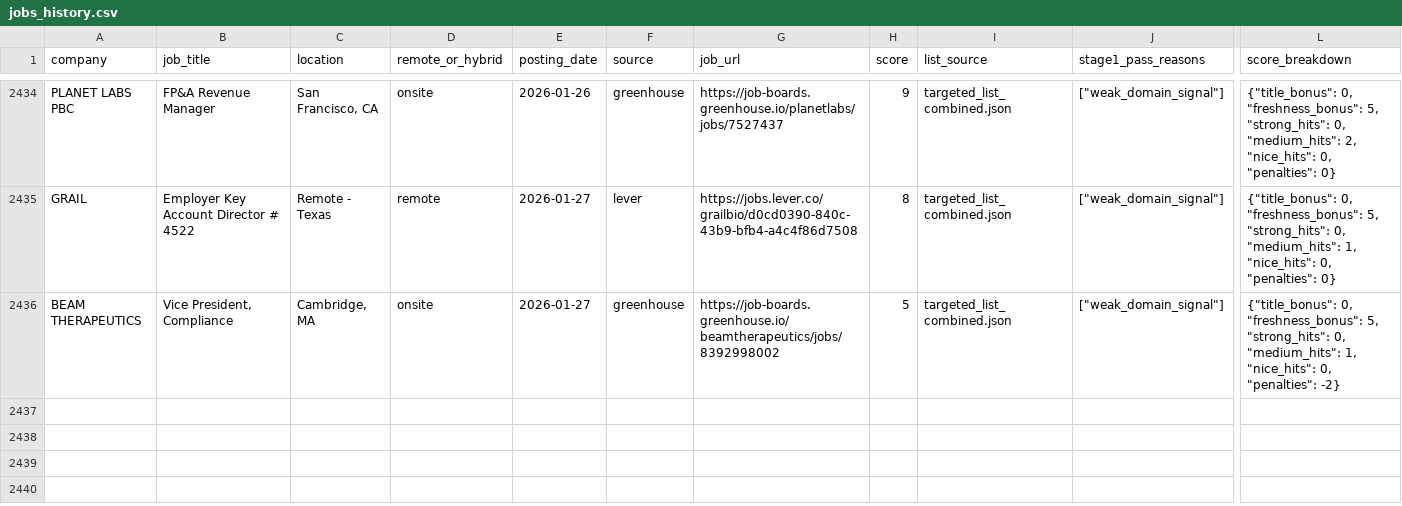
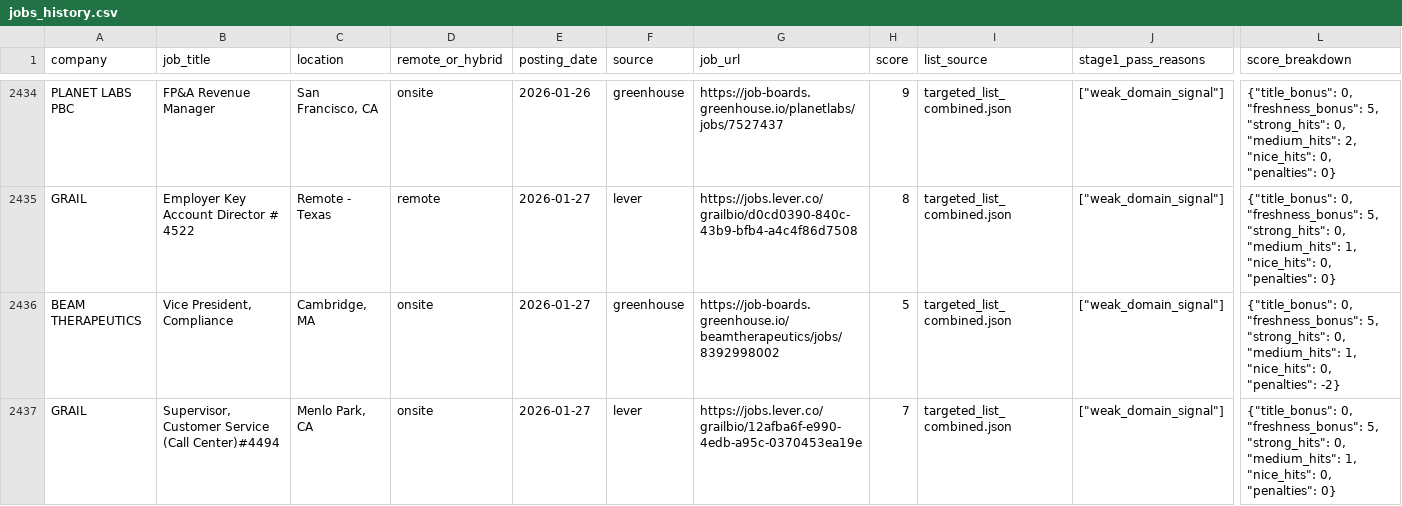
Before and after one commit to Bit-2310/bioinfo-job-tracker, a CSV file: data/jobs_history.csv, drawn as a sheet; only a part is shown, gaps mark what is left out; rows hold the shown columns only; the diff names each change by its address in the sheet, - before the commit and + after, or states it on an @@ line.

```diff
--- a/data/jobs_history.csv
+++ b/data/jobs_history.csv
+row 2437: GRAIL | Supervisor, Customer Service (Call Center)#4494 | Menlo Park, CA | onsite | 2026-01-27 | lever | https://jobs.lever.co/grailbio/12afba6f-e990-4edb-a95c-0370453ea19e | 7 | targeted_list_combined.json | ["weak_domain_signal"] | {"title_bonus": 0, "freshness_bonus": 5, "strong_hits": 0, "medium_hits": 1, "nice_hits": 0, "penalties": 0}
```
Also changed, not shown: data/jobs_latest.csv, 2 other files.
